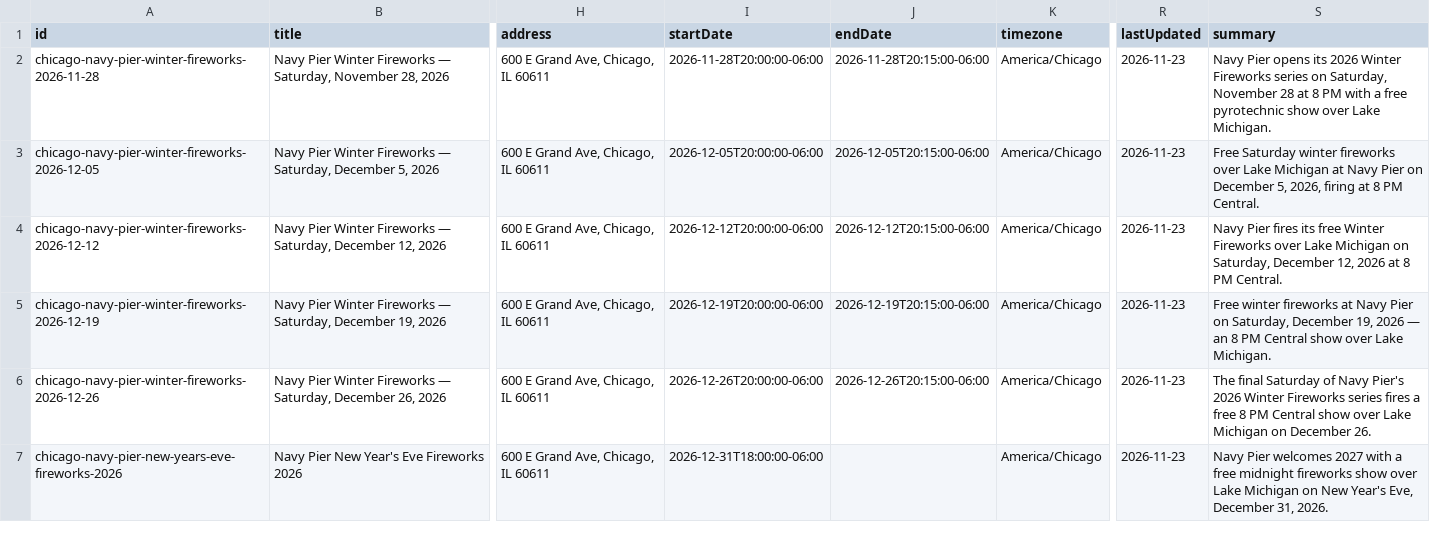
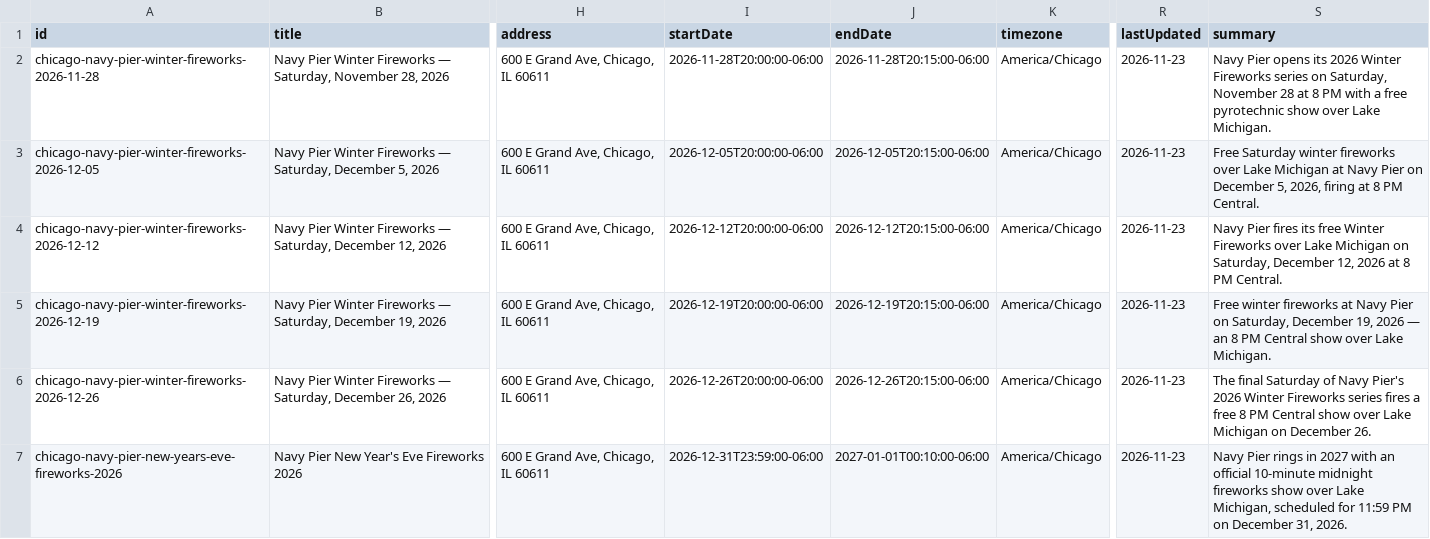
Before and after one commit to fireworksnearme/us-fireworks-events-dataset, a CSV file: data/events/2026-chicago-winter.csv, drawn as a sheet; only a part is shown, gaps mark what is left out; the diff names each change by its address in the sheet, - before the commit and + after, or states it on an @@ line.

Commit message:
fix(nye): sync accurate Chicago NYE schedule and duration

```diff
--- a/data/events/2026-chicago-winter.csv
+++ b/data/events/2026-chicago-winter.csv
-I7 (startDate): 2026-12-31T18:00:00-06:00
+I7 (startDate): 2026-12-31T23:59:00-06:00
-J7 (endDate): (empty)
+J7 (endDate): 2027-01-01T00:10:00-06:00
-S7 (summary): Navy Pier welcomes 2027 with a free midnight fireworks show over Lake Michigan on New Year's Eve, December 31,…
+S7 (summary): Navy Pier rings in 2027 with an official 10-minute midnight fireworks show over Lake Michigan, scheduled for 11:59 PM on December 31,…
```
Also changed, not shown: 4 other files.
